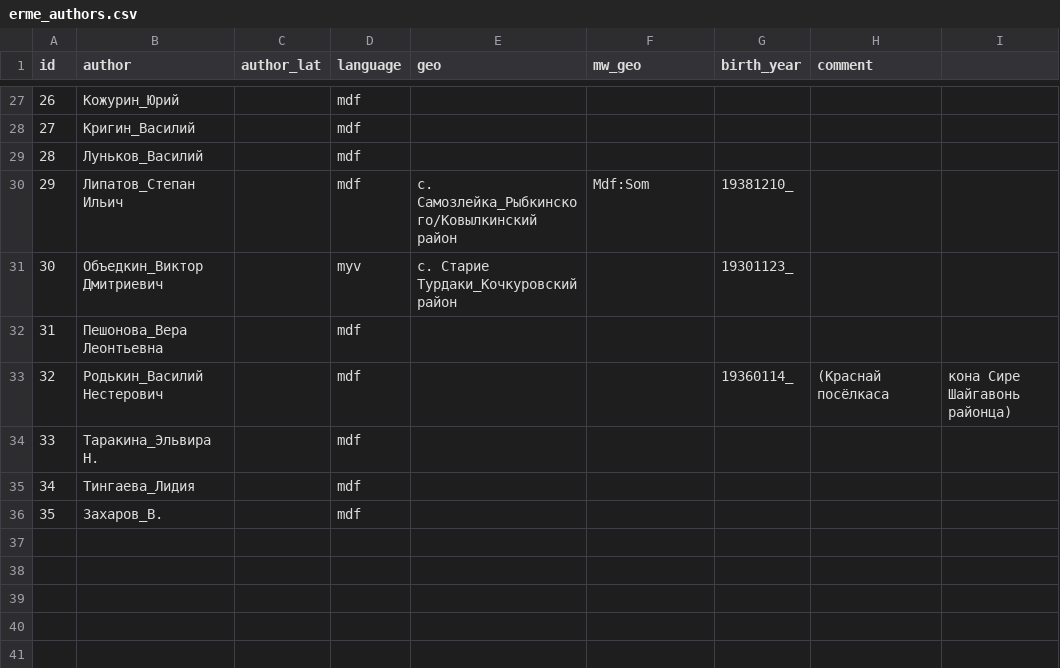
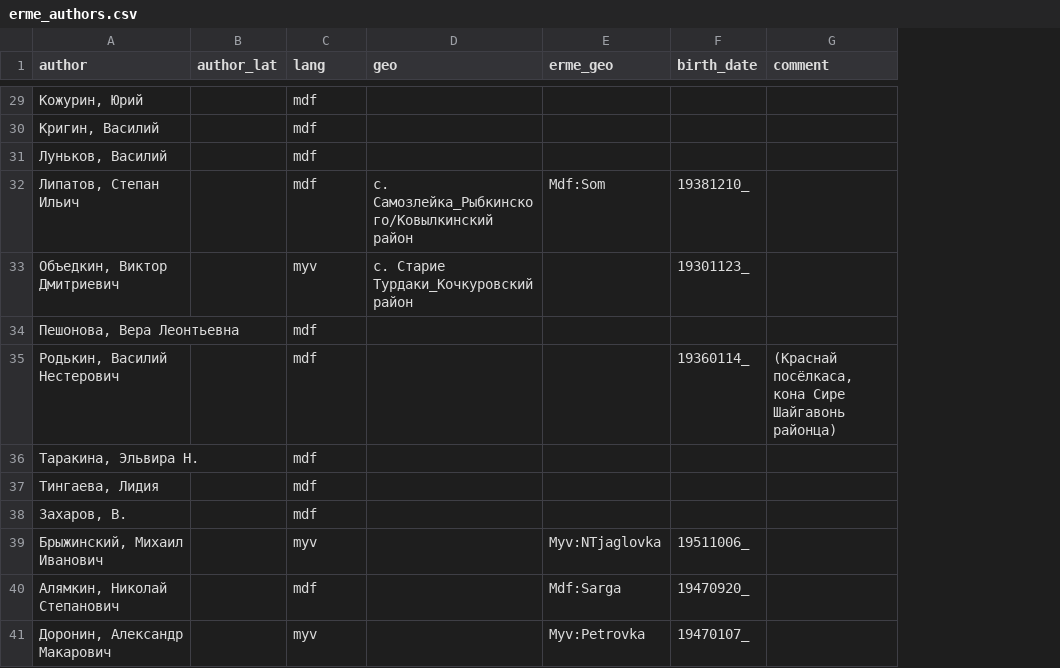
Before and after one commit to rueter/rueter.github.io, a CSV file: emerald/erme/erme_authors.csv, drawn as a sheet; only a part is shown, gaps mark what is left out; removed rows and columns are numbered as before the commit, all else as after; the diff covers the shown part only; the diff names each change by its address in the sheet, - before the commit and + after, or states it on an @@ line.

Commit message:
erme_authors in erme

```diff
--- a/emerald/erme/erme_authors.csv
+++ b/emerald/erme/erme_authors.csv
-column A (id), rows 27-36: 26 | 27 | 28 | 29 | 30 | 31 | 32 | 33 | 34 | 35
-column I, row 33: кона Сире Шайгавонь районца)
-C1: language
+C1: lang
-E1: mw_geo
+E1: erme_geo
-F1: birth_year
+F1: birth_date
-A29 (author): Кожурин_Юрий
+A29 (author): Кожурин, Юрий
-A30 (author): Кригин_Василий
+A30 (author): Кригин, Василий
-A31 (author): Луньков_Василий
+A31 (author): Луньков, Василий
-A32 (author): Липатов_Степан Ильич
+A32 (author): Липатов, Степан Ильич
-A33 (author): Объедкин_Виктор Дмитриевич
+A33 (author): Объедкин, Виктор Дмитриевич
-A34 (author): Пешонова_Вера Леонтьевна
+A34 (author): Пешонова, Вера Леонтьевна
-A35 (author): Родькин_Василий Нестерович
+A35 (author): Родькин, Василий Нестерович
-G35 (comment): (Краснай посёлкаса
+G35 (comment): (Краснай посёлкаса, кона Сире Шайгавонь районца)
-A36 (author): Таракина_Эльвира Н.
+A36 (author): Таракина, Эльвира Н.
-A37 (author): Тингаева_Лидия
+A37 (author): Тингаева, Лидия
-A38 (author): Захаров_В.
+A38 (author): Захаров, В.
+row 39: Брыжинский, Михаил Иванович |  | myv |  | Myv:NTjaglovka | 19511006_
+row 40: Алямкин, Николай Степанович |  | mdf |  | Mdf:Sarga | 19470920_
+row 41: Доронин, Александр Макарович |  | myv |  | Myv:Petrovka | 19470107_
```
Also changed, not shown: 2 added rows and 27 edited cells elsewhere in this file, 1 other file.
